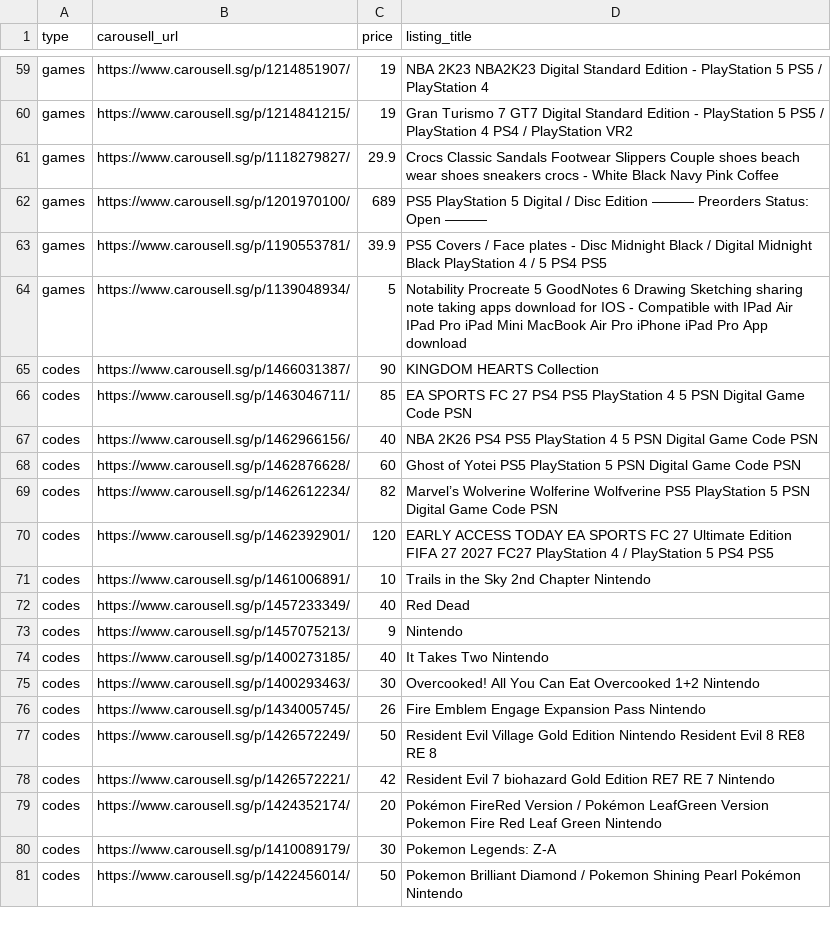
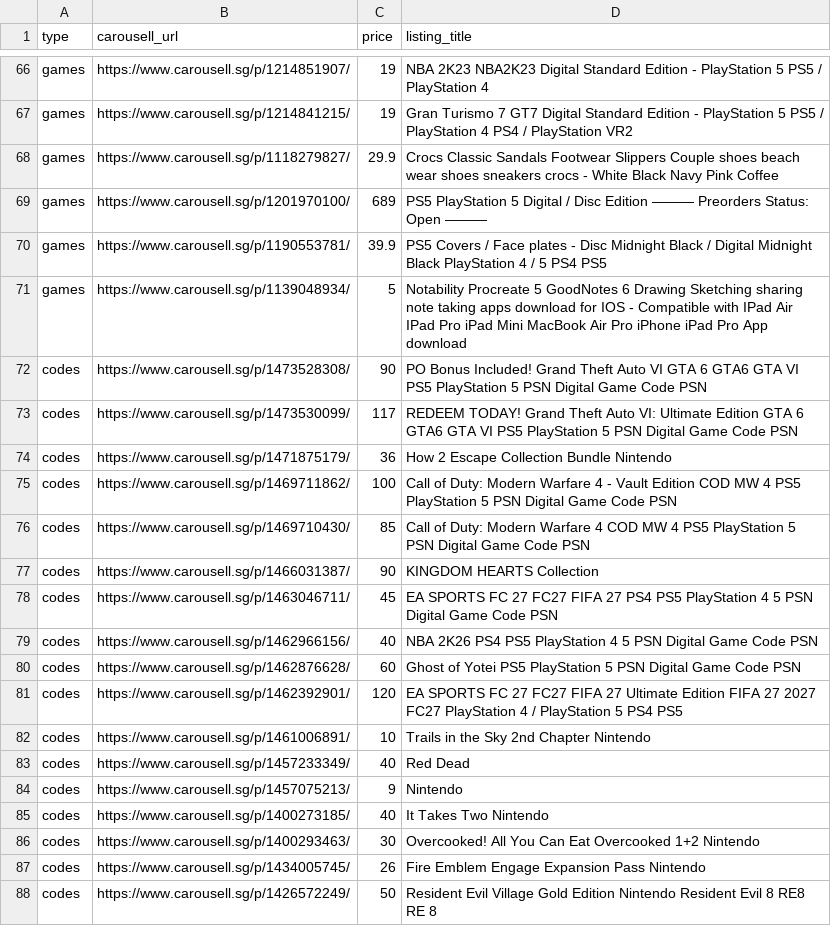
Before and after one commit to imbbloh/game-catalog, a CSV file: carousell-unmatched-listings.csv, drawn as a sheet; only a part is shown, gaps mark what is left out; the shorter side is filled out with more unchanged rows; the diff covers the shown part only.

```diff
--- a/carousell-unmatched-listings.csv
+++ b/carousell-unmatched-listings.csv
@@ -64,8 +71,12 @@ games,https://www.carousell.sg/p/1190553781/,39.9,PS5 Covers / Face plates - Dis
 games,https://www.carousell.sg/p/1139048934/,5,Notability Procreate 5 GoodNotes 6 Drawing Sketching sharing note taking apps download for IOS - Compatible with IPad Air IPad Pro iPad Mini MacBook Air Pro iPhone iPad Pro App download
+codes,https://www.carousell.sg/p/1473528308/,90,PO Bonus Included! Grand Theft Auto VI GTA 6 GTA6 GTA VI PS5 PlayStation 5 PSN Digital Game Code PSN
+codes,https://www.carousell.sg/p/1473530099/,117,REDEEM TODAY! Grand Theft Auto VI: Ultimate Edition GTA 6 GTA6 GTA VI PS5 PlayStation 5 PSN Digital Game Code PSN
+codes,https://www.carousell.sg/p/1471875179/,36,How 2 Escape Collection Bundle Nintendo
+codes,https://www.carousell.sg/p/1469711862/,100,Call of Duty: Modern Warfare 4 - Vault Edition COD MW 4 PS5 PlayStation 5 PSN Digital Game Code PSN
+codes,https://www.carousell.sg/p/1469710430/,85,Call of Duty: Modern Warfare 4 COD MW 4 PS5 PlayStation 5 PSN Digital Game Code PSN
 codes,https://www.carousell.sg/p/1466031387/,90,KINGDOM HEARTS Collection
-codes,https://www.carousell.sg/p/1463046711/,85,EA SPORTS FC 27 PS4 PS5 PlayStation 4 5 PSN Digital Game Code PSN
+codes,https://www.carousell.sg/p/1463046711/,45,EA SPORTS FC 27 FC27 FIFA 27 PS4 PS5 PlayStation 4 5 PSN Digital Game Code PSN
 codes,https://www.carousell.sg/p/1462966156/,40,NBA 2K26 PS4 PS5 PlayStation 4 5 PSN Digital Game Code PSN
 codes,https://www.carousell.sg/p/1462876628/,60,Ghost of Yotei PS5 PlayStation 5 PSN Digital Game Code PSN
-codes,https://www.carousell.sg/p/1462612234/,82,Marvel’s Wolverine Wolferine Wolfverine PS5 PlayStation 5 PSN Digital Game Code PSN
-codes,https://www.carousell.sg/p/1462392901/,120,EARLY ACCESS TODAY EA SPORTS FC 27 Ultimate Edition FIFA 27 2027 FC27 PlayStation 4 / PlayStation 5 PS4 PS5
+codes,https://www.carousell.sg/p/1462392901/,120,EA SPORTS FC 27 FC27 FIFA 27 Ultimate Edition FIFA 27 2027 FC27 PlayStation 4 / PlayStation 5 PS4 PS5
 codes,https://www.carousell.sg/p/1461006891/,10,Trails in the Sky 2nd Chapter Nintendo
```
Also changed, not shown: 7 added rows and 7 edited cells elsewhere in this file, carousell-urls-digital-codes.tsv, carousell-urls-raw-data.tsv, 2 other files.
